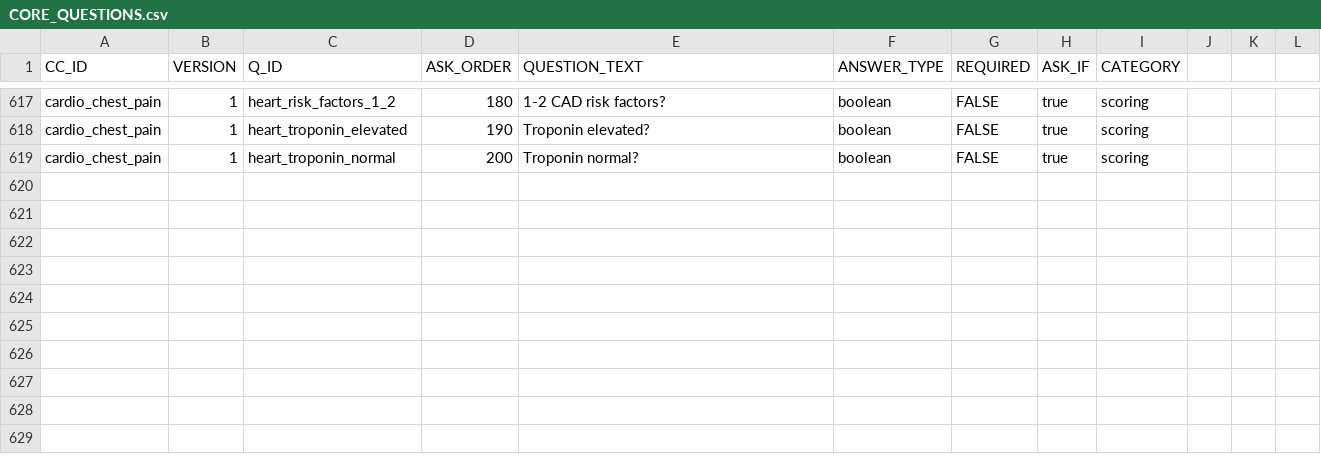
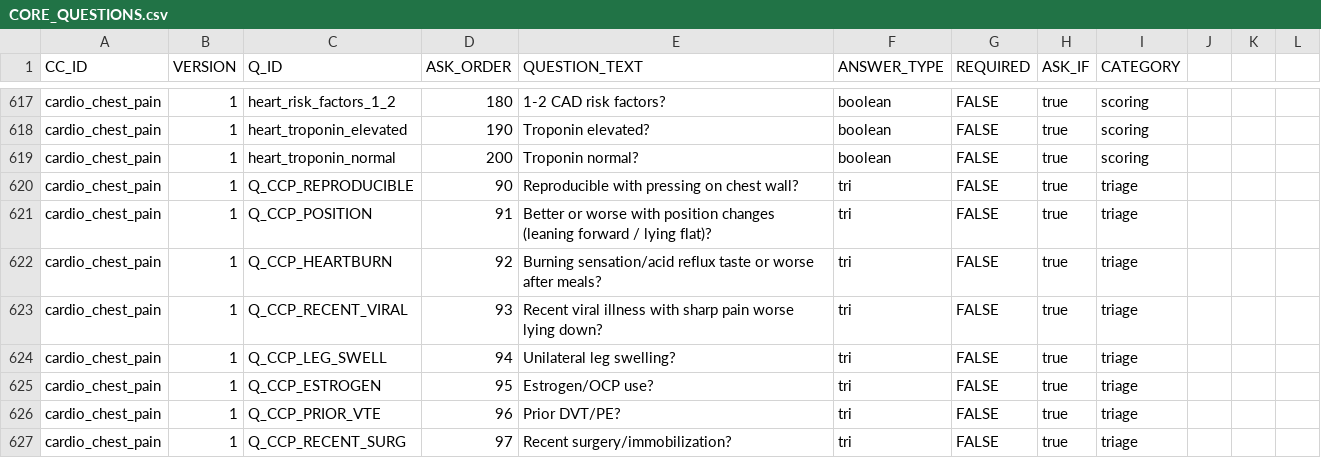
Before and after one commit to edale2015/Auralyn, a CSV file: server/data/csv/CORE_QUESTIONS.csv, drawn as a sheet; only a part is shown, gaps mark what is left out.

```diff
--- a/server/data/csv/CORE_QUESTIONS.csv
+++ b/server/data/csv/CORE_QUESTIONS.csv
@@ -619 +619,9 @@ cardio_chest_pain,1,heart_troponin_elevated,190,Troponin elevated?,boolean,FALSE
 cardio_chest_pain,1,heart_troponin_normal,200,Troponin normal?,boolean,FALSE,true,scoring
+cardio_chest_pain,1,Q_CCP_REPRODUCIBLE,90,Reproducible with pressing on chest wall?,tri,FALSE,true,triage
+cardio_chest_pain,1,Q_CCP_POSITION,91,Better or worse with position changes (leaning forward / lying flat)?,tri,FALSE,true,triage
+cardio_chest_pain,1,Q_CCP_HEARTBURN,92,Burning sensation/acid reflux taste or worse after meals?,tri,FALSE,true,triage
+cardio_chest_pain,1,Q_CCP_RECENT_VIRAL,93,Recent viral illness with sharp pain worse lying down?,tri,FALSE,true,triage
+cardio_chest_pain,1,Q_CCP_LEG_SWELL,94,Unilateral leg swelling?,tri,FALSE,true,triage
+cardio_chest_pain,1,Q_CCP_ESTROGEN,95,Estrogen/OCP use?,tri,FALSE,true,triage
+cardio_chest_pain,1,Q_CCP_PRIOR_VTE,96,Prior DVT/PE?,tri,FALSE,true,triage
+cardio_chest_pain,1,Q_CCP_RECENT_SURG,97,Recent surgery/immobilization?,tri,FALSE,true,triage
```
Also changed, not shown: server/data/csv/CLUSTER_SCORING_RULES.csv, server/data/csv/DX_PRIORITY.csv, 28 other files.
